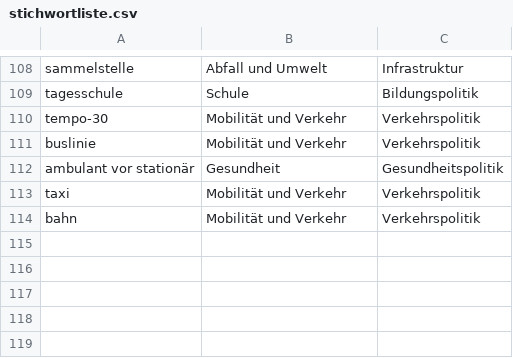
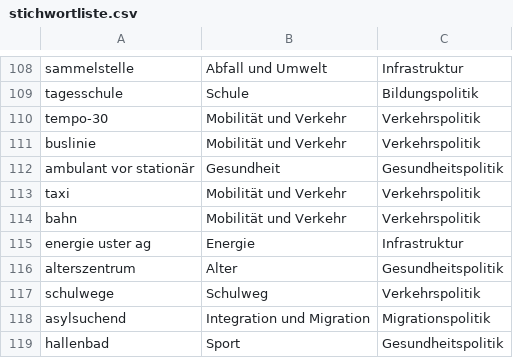
Before and after one commit to data-socialthink/politik-uster, a CSV file: stichwortliste.csv, drawn as a sheet; only a part is shown, gaps mark what is left out; the diff names each change by its address in the sheet, - before the commit and + after, or states it on an @@ line.

Commit message:
Update stichwortliste.csv

```diff
--- a/stichwortliste.csv
+++ b/stichwortliste.csv
+row 115: energie uster ag | Energie | Infrastruktur
+row 116: alterszentrum | Alter | Gesundheitspolitik
+row 117: schulwege | Schulweg | Verkehrspolitik
+row 118: asylsuchend | Integration und Migration | Migrationspolitik
+row 119: hallenbad | Sport | Gesundheitspolitik
```
